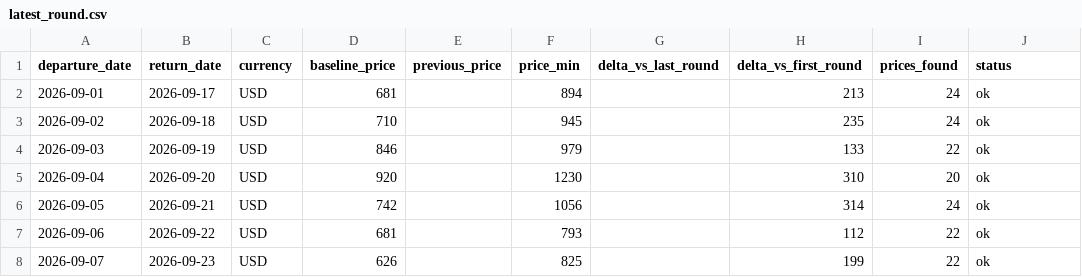
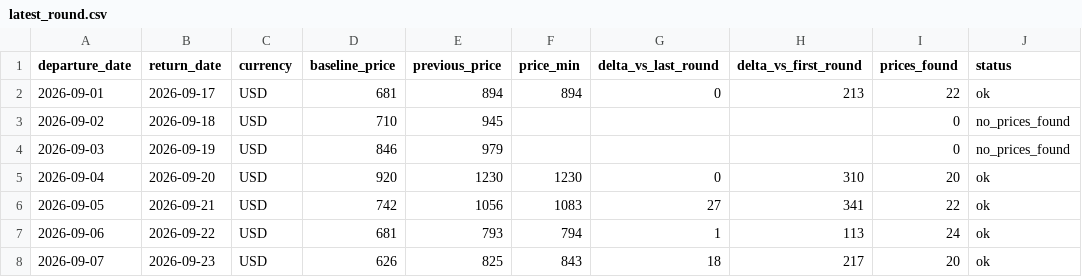
Before and after one commit to yiyangshen04/flight-watch, a CSV file: data/chi-rom-sep-2026/latest_round.csv, drawn as a sheet; only a part is shown; the diff covers the shown part only.

```diff
--- a/data/chi-rom-sep-2026/latest_round.csv
+++ b/data/chi-rom-sep-2026/latest_round.csv
@@ -1,8 +1,8 @@
 departure_date,return_date,currency,baseline_price,previous_price,price_min,delta_vs_last_round,delta_vs_first_round,prices_found,status
-2026-09-01,2026-09-17,USD,681,,894,,213,24,ok
-2026-09-02,2026-09-18,USD,710,,945,,235,24,ok
-2026-09-03,2026-09-19,USD,846,,979,,133,22,ok
-2026-09-04,2026-09-20,USD,920,,1230,,310,20,ok
-2026-09-05,2026-09-21,USD,742,,1056,,314,24,ok
-2026-09-06,2026-09-22,USD,681,,793,,112,22,ok
-2026-09-07,2026-09-23,USD,626,,825,,199,22,ok
+2026-09-01,2026-09-17,USD,681,894,894,0,213,22,ok
+2026-09-02,2026-09-18,USD,710,945,,,,0,no_prices_found
+2026-09-03,2026-09-19,USD,846,979,,,,0,no_prices_found
+2026-09-04,2026-09-20,USD,920,1230,1230,0,310,20,ok
+2026-09-05,2026-09-21,USD,742,1056,1083,27,341,22,ok
+2026-09-06,2026-09-22,USD,681,793,794,1,113,24,ok
+2026-09-07,2026-09-23,USD,626,825,843,18,217,20,ok
```
Also changed, not shown: 35 edited cells elsewhere in this file, 4 other files.
